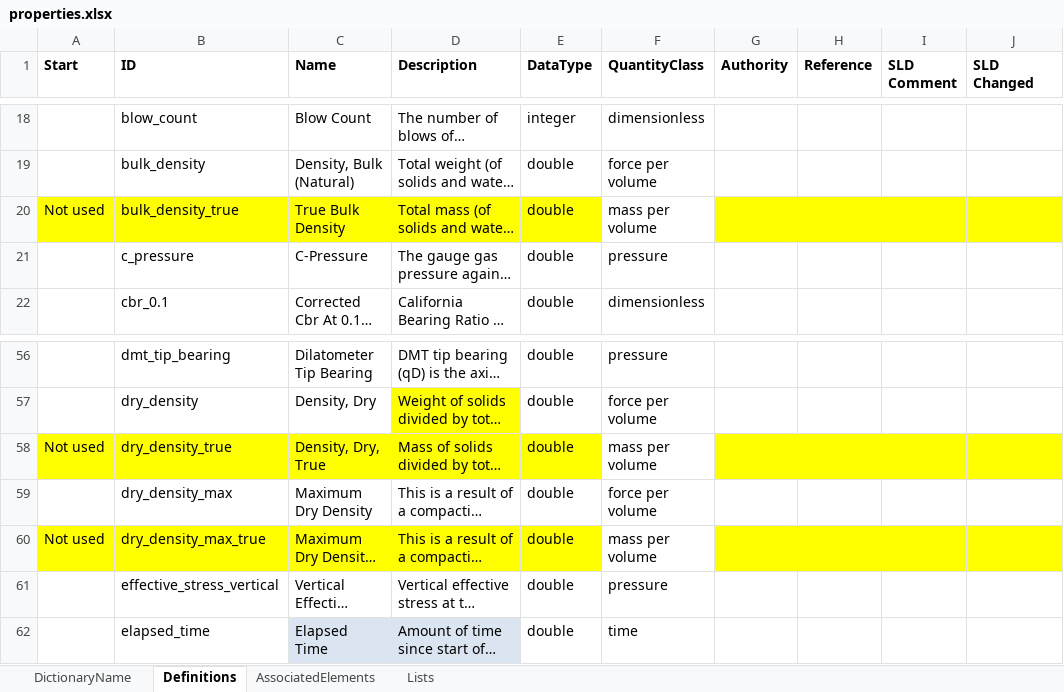
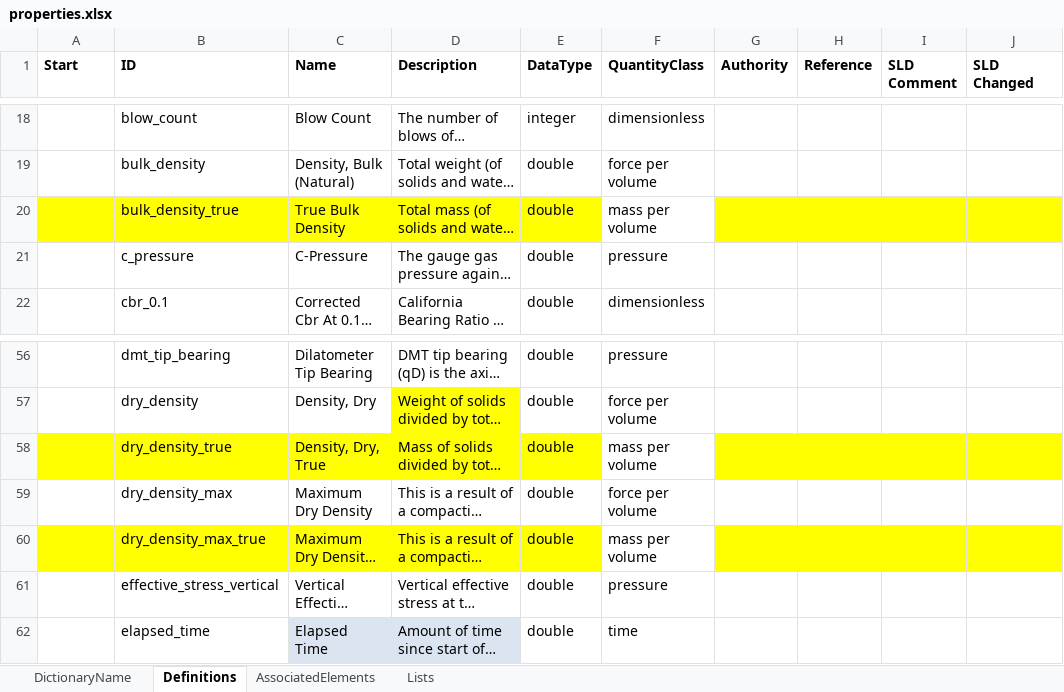
Before and after one commit to DIGGSml/def, an Excel workbook: Codelist Excel Files and Conversion Templates to XML/properties.xlsx, sheet Definitions, drawn as a sheet; only a part is shown, gaps mark what is left out; long unchanged cells end in …; values as stored, in another font and other column widths than the file's, no borders; table styles not drawn; the diff names each change by its address in the sheet, - before the commit and + after, or states it on an @@ line.

```diff
--- a/Codelist Excel Files and Conversion Templates to XML/properties.xlsx (sheet Definitions)
+++ b/Codelist Excel Files and Conversion Templates to XML/properties.xlsx (sheet Definitions)
-A20 (Start): Not used
+A20 (Start): (empty)
-A58 (Start): Not used
+A58 (Start): (empty)
-A60 (Start): Not used
+A60 (Start): (empty)
```
Also changed, not shown: sheet AssociatedElements, formulas that keep their value.
